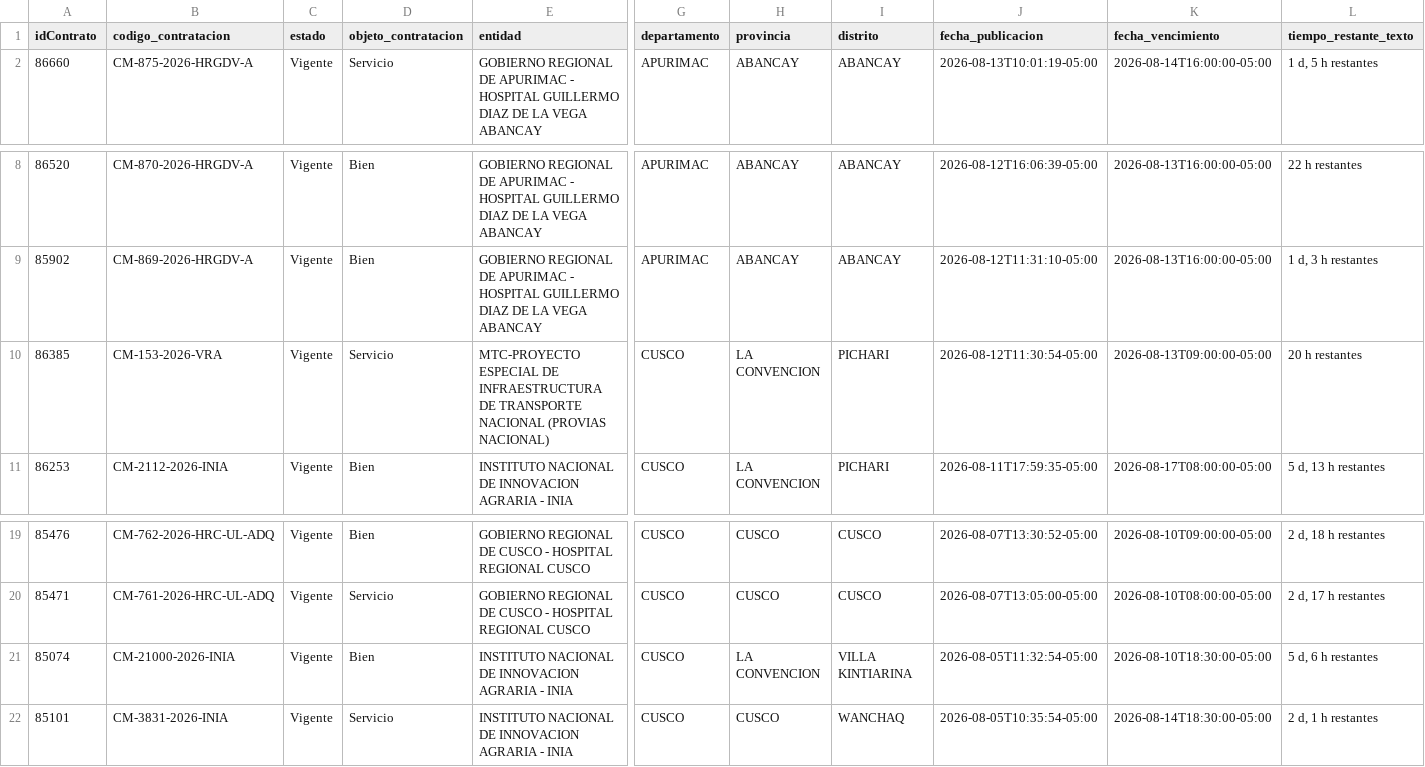
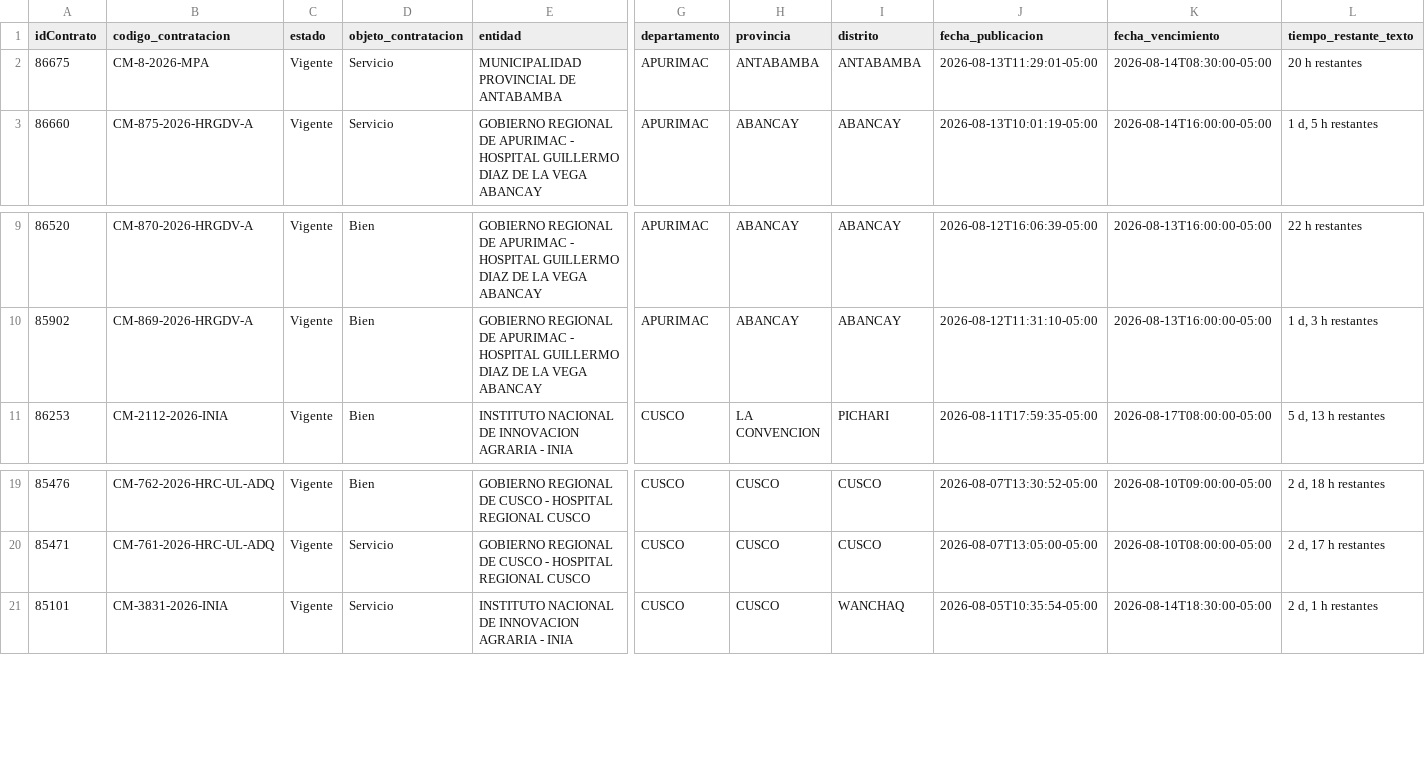
Before and after one commit to Natgato/monitor-seace-cusco, a CSV file: data/contrataciones.csv, drawn as a sheet; only a part is shown, gaps mark what is left out; removed rows and columns are numbered as before the commit, all else as after; rows hold the shown columns only; the diff names each change by its address in the sheet, - before the commit and + after, or states it on an @@ line.

```diff
--- a/data/contrataciones.csv
+++ b/data/contrataciones.csv
+row 2: 86675 | CM-8-2026-MPA | Vigente | Servicio | MUNICIPALIDAD PROVINCIAL DE ANTABAMBA | APURIMAC | ANTABAMBA | ANTABAMBA | 2026-08-13T11:29:01-05:00 | 2026-08-14T08:30:00-05:00 | 20 h restantes
-row 10: 86385 | CM-153-2026-VRA | Vigente | Servicio | MTC-PROYECTO ESPECIAL DE INFRAESTRUCTURA DE TRANSPORTE NACIONAL (PROVIAS NACIONAL) | CUSCO | LA CONVENCION | PICHARI | 2026-08-12T11:30:54-05:00 | 2026-08-13T09:00:00-05:00 | 20 h restantes
-row 21: 85074 | CM-21000-2026-INIA | Vigente | Bien | INSTITUTO NACIONAL DE INNOVACION AGRARIA - INIA | CUSCO | LA CONVENCION | VILLA KINTIARINA | 2026-08-05T11:32:54-05:00 | 2026-08-10T18:30:00-05:00 | 5 d, 6 h restantes
```
Also changed, not shown: data/items.csv, 1 other file.
